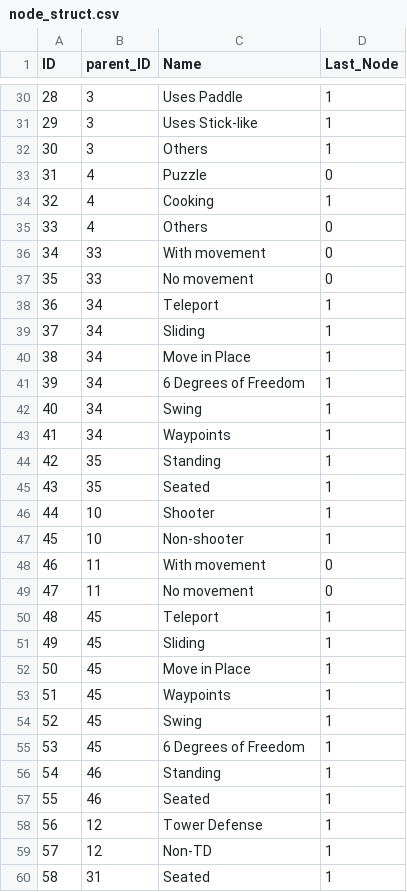
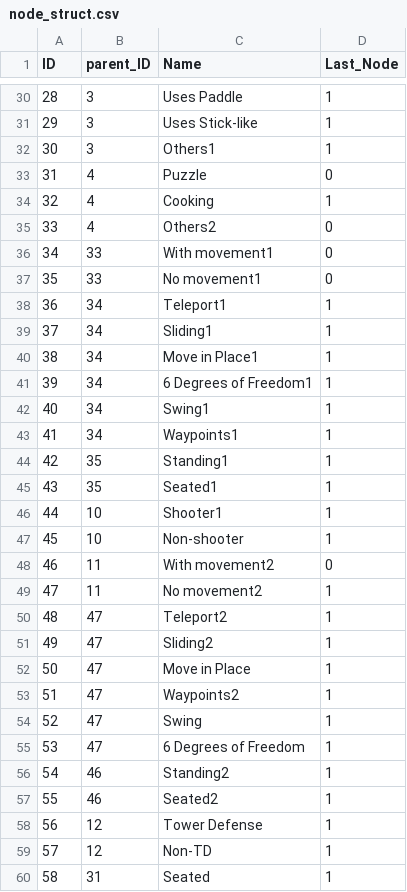
Before and after one commit to mdnpascual/Categorized_VRLauncher, a CSV file: VRLauncherInCsharp/node_struct.csv, drawn as a sheet; only a part is shown, gaps mark what is left out; the diff covers the shown part only.

Commit message:
Node animation up to leaves. Needs more fixing

```diff
--- a/VRLauncherInCsharp/node_struct.csv
+++ b/VRLauncherInCsharp/node_struct.csv
@@ -31,28 +31,28 @@ ID,parent_ID,Name,Last_Node
 29,3,Uses Stick-like,1
-30,3,Others,1
+30,3,Others1,1
 31,4,Puzzle,0
 32,4,Cooking,1
-33,4,Others,0
-34,33,With movement,0
-35,33,No movement,0
-36,34,Teleport,1
-37,34,Sliding,1
-38,34,Move in Place,1
-39,34,6 Degrees of Freedom,1
-40,34,Swing,1
-41,34,Waypoints,1
-42,35,Standing,1
-43,35,Seated,1
-44,10,Shooter,1
+33,4,Others2,0
+34,33,With movement1,0
+35,33,No movement1,0
+36,34,Teleport1,1
+37,34,Sliding1,1
+38,34,Move in Place1,1
+39,34,6 Degrees of Freedom1,1
+40,34,Swing1,1
+41,34,Waypoints1,1
+42,35,Standing1,1
+43,35,Seated1,1
+44,10,Shooter1,1
 45,10,Non-shooter,1
-46,11,With movement,0
-47,11,No movement,0
-48,45,Teleport,1
-49,45,Sliding,1
-50,45,Move in Place,1
-51,45,Waypoints,1
-52,45,Swing,1
-53,45,6 Degrees of Freedom,1
-54,46,Standing,1
-55,46,Seated,1
+46,11,With movement2,0
+47,11,No movement2,1
+48,47,Teleport2,1
+49,47,Sliding2,1
+50,47,Move in Place,1
+51,47,Waypoints2,1
+52,47,Swing,1
+53,47,6 Degrees of Freedom,1
+54,46,Standing2,1
+55,46,Seated2,1
 56,12,Tower Defense,1
```
Also changed, not shown: 21 added rows and 4 edited cells elsewhere in this file, VRLauncherInCsharp/gamedb.csv, 3 other files.
